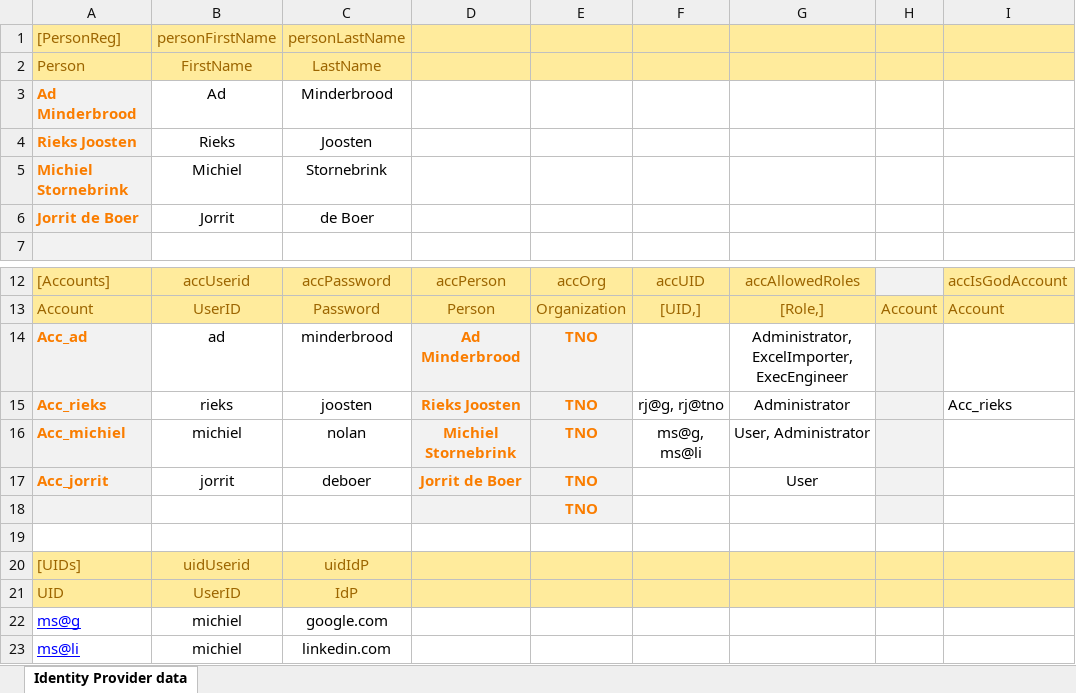
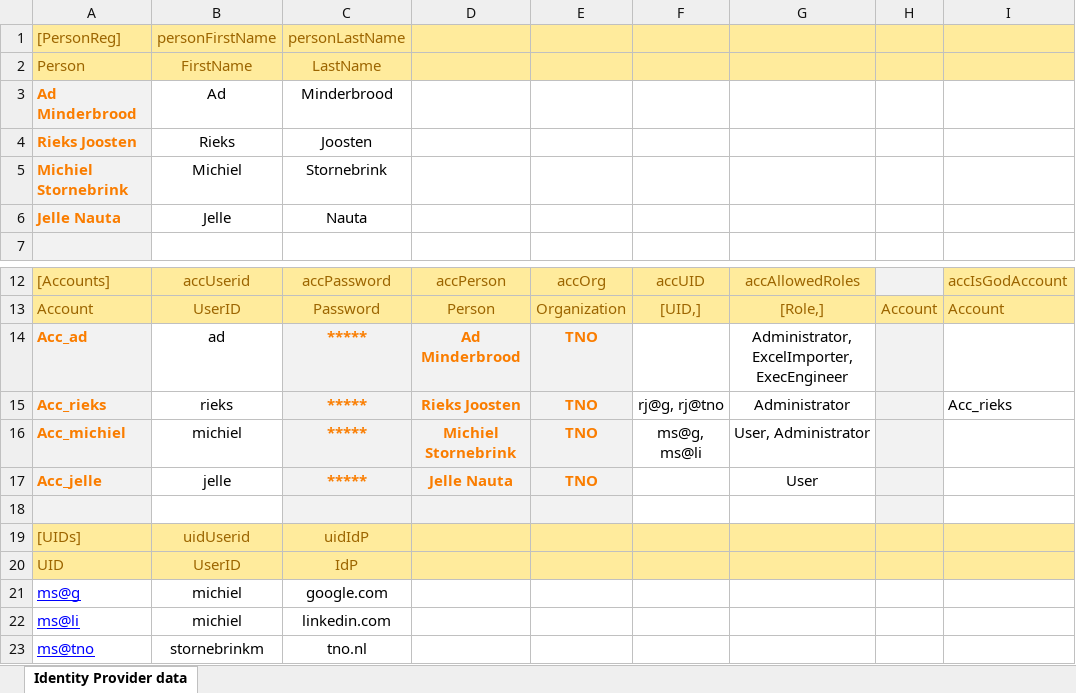
Before and after one commit to AmpersandTarski/ampersand-models, an Excel workbook: SIAM/_SIAM_pop.xlsx, sheet Identity Provider data, drawn as a sheet; only a part is shown, gaps mark what is left out; the shorter side is filled out with more unchanged rows; values as stored, in another font and other column widths than the file's, no borders; removed rows and columns are numbered as before the commit, all else as after; the diff names each change by its address in the sheet, - before the commit and + after, or states it on an @@ line.

Commit message:
SIAM - Added account initialization/activation; PLEASE MAKE SURE YOU INCLUDE RULE `Account activation/initialization` (from SIAM_Module-example.adl) IN YOUR OWN ADL FILES!

```diff
--- a/SIAM/_SIAM_pop.xlsx (sheet Identity Provider data)
+++ b/SIAM/_SIAM_pop.xlsx (sheet Identity Provider data)
-row 6: Jorrit de Boer | Jorrit | de Boer
+row 6: Jelle Nauta | Jelle | Nauta
-C14 (personLastName): minderbrood
+C14 (personLastName): *****
@@ C14:C16 fill: none → #F2F2F2, bold: off → on, text colour: black → #FA7D00 @@
-C15 (personLastName): joosten
+C15 (personLastName): *****
-C16 (personLastName): nolan
+C16 (personLastName): *****
-row 17: Acc_jorrit | jorrit | deboer | Jorrit de Boer | TNO |  | User
-row 18:  |  |  |  | TNO
+row 17: Acc_jelle | jelle | ***** | Jelle Nauta | TNO |  | User
-A18 fill: none
+A18 fill: #F2F2F2
-C18:E18 fill: none
+C18:E18 fill: #F2F2F2
-H18 fill: none
+H18 fill: #F2F2F2
```
Also changed, not shown: formulas that keep their value, 9 other files.
